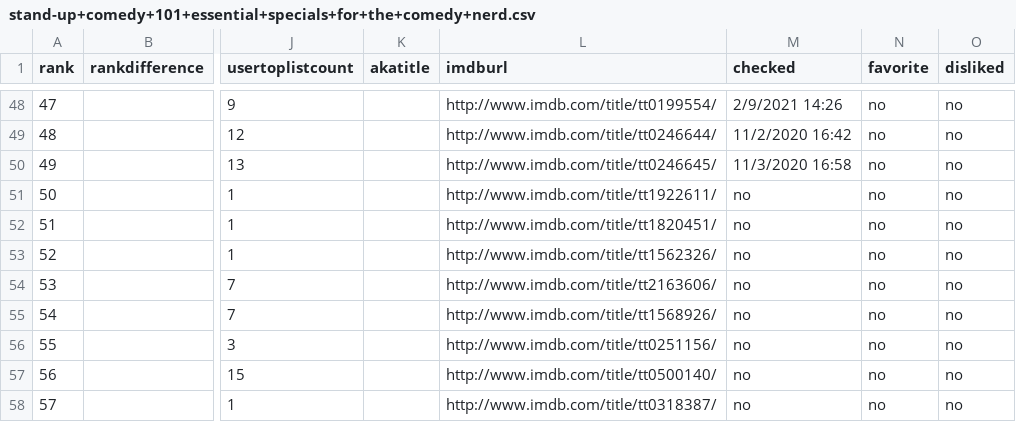
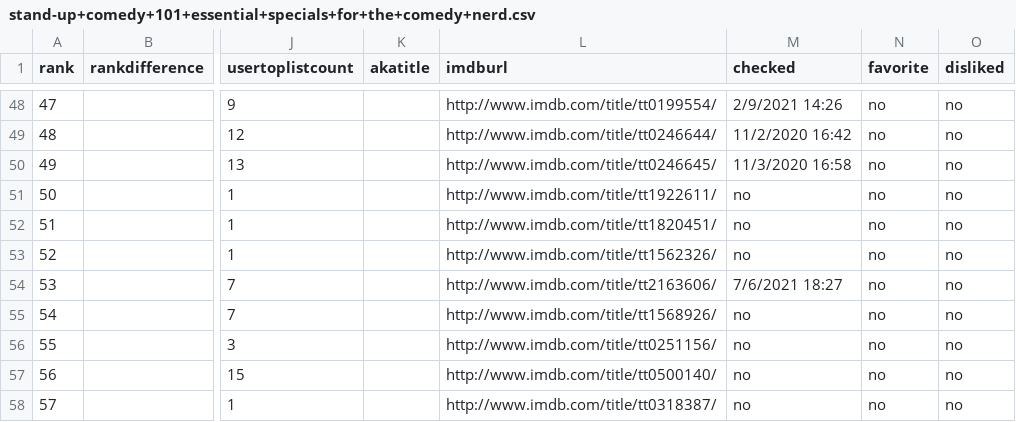
Before and after one commit to mellery/movie_checker, a CSV file: icheckmovies_070621/stand-up+comedy+101+essential+specials+for+the+comedy+nerd.csv, drawn as a sheet; only a part is shown, gaps mark what is left out; the diff names each change by its address in the sheet, - before the commit and + after, or states it on an @@ line.

```diff
--- a/icheckmovies_070621/stand-up+comedy+101+essential+specials+for+the+comedy+nerd.csv
+++ b/icheckmovies_070621/stand-up+comedy+101+essential+specials+for+the+comedy+nerd.csv
-M54 (checked): no
+M54 (checked): 7/6/2021 18:27
```
Also changed, not shown: icheckmovies_070621/flavorwires+the+50+funniest+stand-up+specials+of+all+time.csv, icheckmovies_070621/stand-up+comedy.csv, 1 other file.
